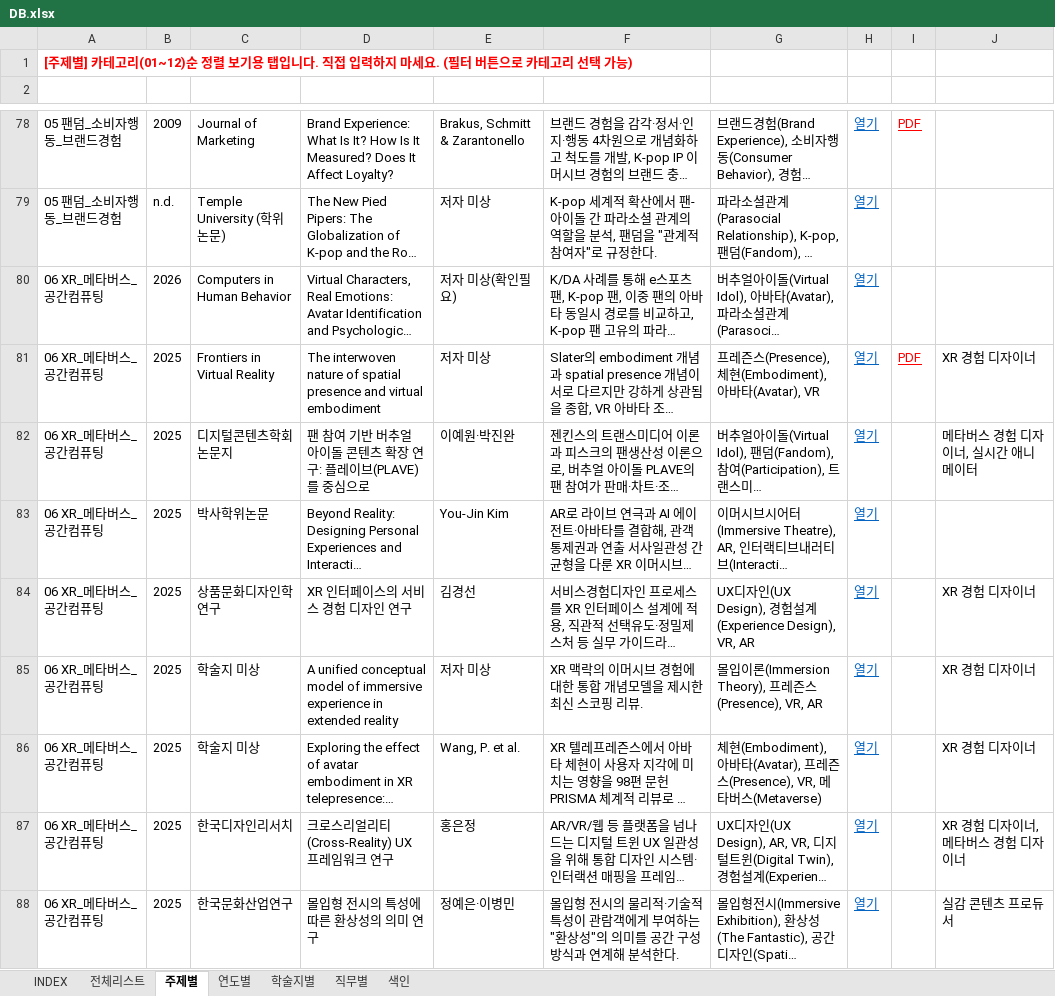
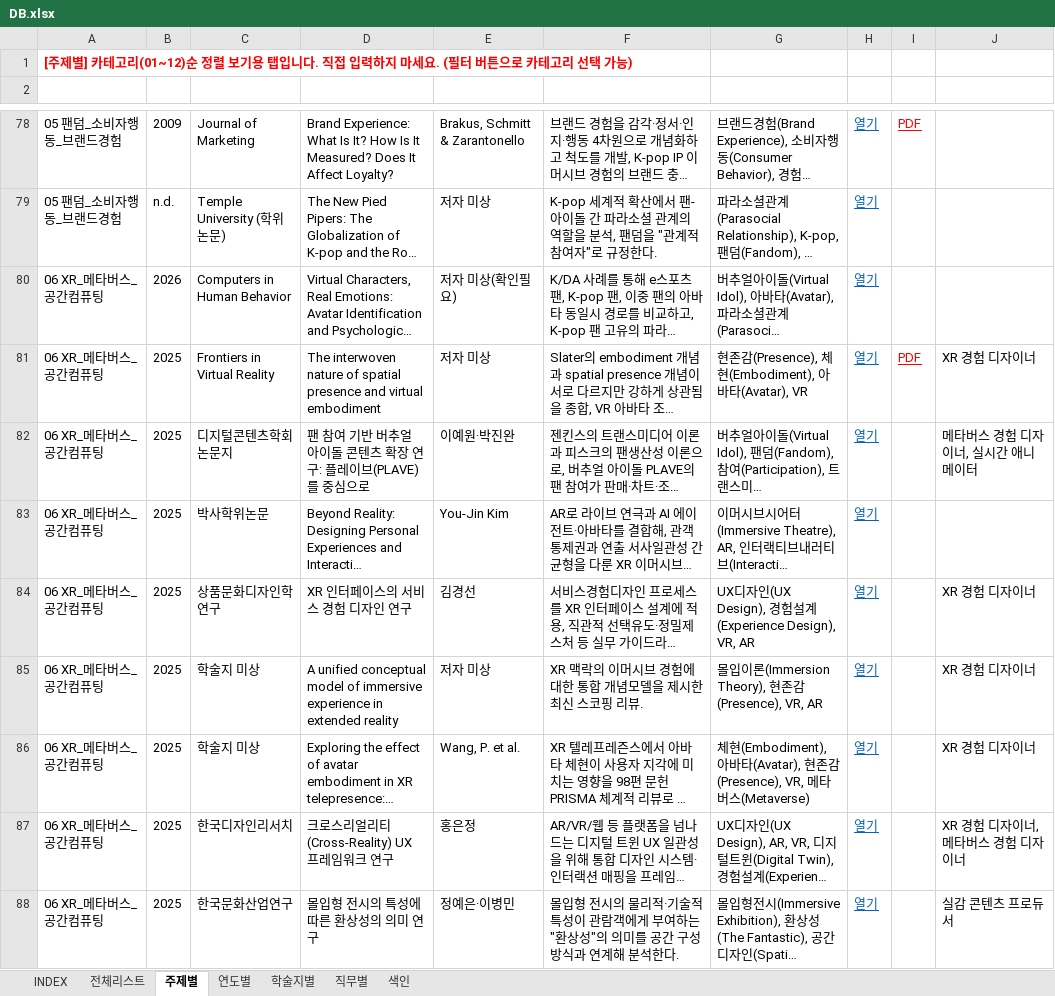
Before and after one commit to Ensil-Jung/Immersive-Research-DB, an Excel workbook: DB.xlsx, sheet 주제별, drawn as a sheet; only a part is shown, gaps mark what is left out; long unchanged cells end in …; values as stored, in another font and other column widths than the file's, no borders; the diff covers the shown part only; the diff names each change by its address in the sheet, - before the commit and + after, or states it on an @@ line.

```diff
--- a/DB.xlsx (sheet 주제별)
+++ b/DB.xlsx (sheet 주제별)
-G81 (핵심키워드): 프레즌스(Presence), 체…
+G81 (핵심키워드): 현존감(Presence), 체…
-G85 (핵심키워드): …(Immersion Theory), 프레즌스(Presence), VR,…
+G85 (핵심키워드): …(Immersion Theory), 현존감(Presence), VR,…
-G86 (핵심키워드): …타(Avatar), 프레즌스(Presence), VR,…
+G86 (핵심키워드): …타(Avatar), 현존감(Presence), VR,…
```
Also changed, not shown: 12 edited cells elsewhere in this sheet, sheet INDEX, sheet 연도별, sheet 학술지별, sheet 전체리스트, sheet 직무별, 1 other file.
